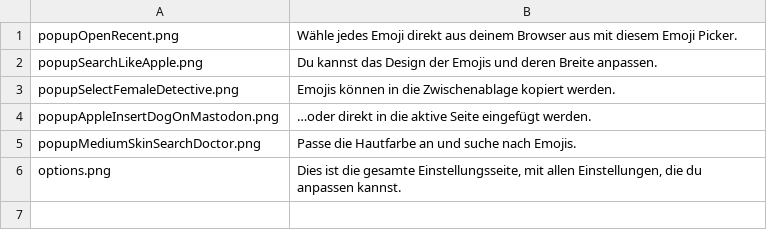
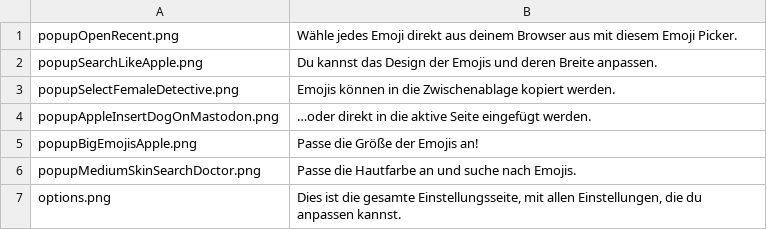
Before and after one commit to rugk/awesome-emoji-picker, a CSV file: assets/texts/de/amoScreenshots.csv, drawn as a sheet.

Commit message:
Add new screenshot with big emojis
Fixes https://github.com/rugk/awesome-emoji-picker/issues/48

```diff
--- a/assets/texts/de/amoScreenshots.csv
+++ b/assets/texts/de/amoScreenshots.csv
@@ -4,2 +4,3 @@ popupSelectFemaleDetective.png; "Emojis können in die Zwischenablage kopiert we
 popupAppleInsertDogOnMastodon.png; "…oder direkt in die aktive Seite eingefügt werden.";
+popupBigEmojisApple.png; "Passe die Größe der Emojis an!";
 popupMediumSkinSearchDoctor.png; "Passe die Hautfarbe an und suche nach Emojis.";
```
Also changed, not shown: assets/texts/en/amoScreenshots.csv, assets/texts/fr/amoScreenshots.csv, 1 other file.
